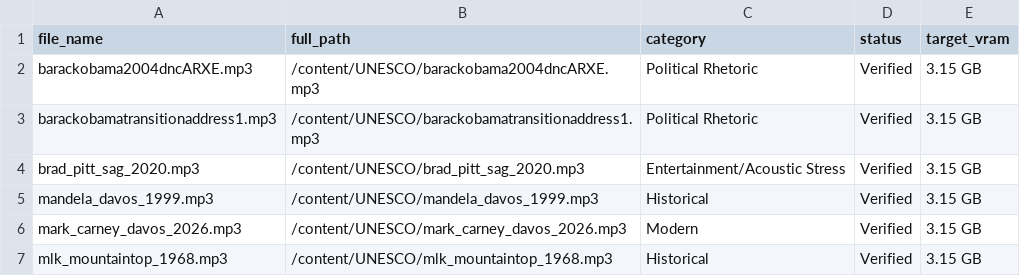
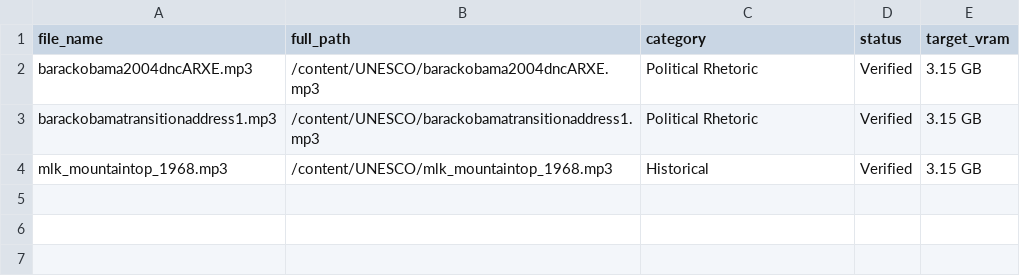
Before and after one commit to frank-morales2020/UNESCO, a CSV file: H2E_Challenge_Dataset.csv, drawn as a sheet; the diff names each change by its address in the sheet, - before the commit and + after, or states it on an @@ line.

```diff
--- a/H2E_Challenge_Dataset.csv
+++ b/H2E_Challenge_Dataset.csv
-row 4: brad_pitt_sag_2020.mp3 | /content/UNESCO/brad_pitt_sag_2020.mp3 | Entertainment/Acoustic Stress | Verified | 3.15 GB
-row 5: mandela_davos_1999.mp3 | /content/UNESCO/mandela_davos_1999.mp3 | Historical | Verified | 3.15 GB
-row 6: mark_carney_davos_2026.mp3 | /content/UNESCO/mark_carney_davos_2026.mp3 | Modern | Verified | 3.15 GB
```
Also changed, not shown: 3 other files.
